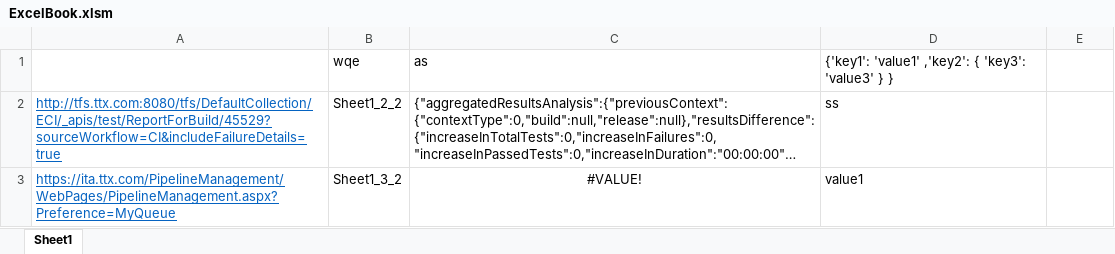
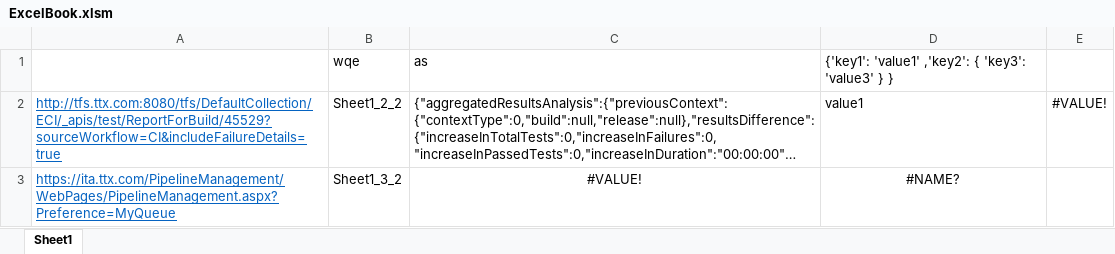
Before and after one commit to chuahansumit/Util, an Excel workbook: ExcelBook.xlsm, sheet Sheet1, drawn as a sheet; long unchanged cells end in …; values as stored, in another font and other column widths than the file's, no borders; the diff names each change by its address in the sheet, - before the commit and + after, or states it on an @@ line.

Commit message:
test

```diff
--- a/ExcelBook.xlsm (sheet Sheet1)
+++ b/ExcelBook.xlsm (sheet Sheet1)
-D2: ss
+D2: value1
-E2: (empty)
+E2: #VALUE!
-D3: value1
+D3: #NAME?
-D3 alignment: left
+D3 alignment: center
```
